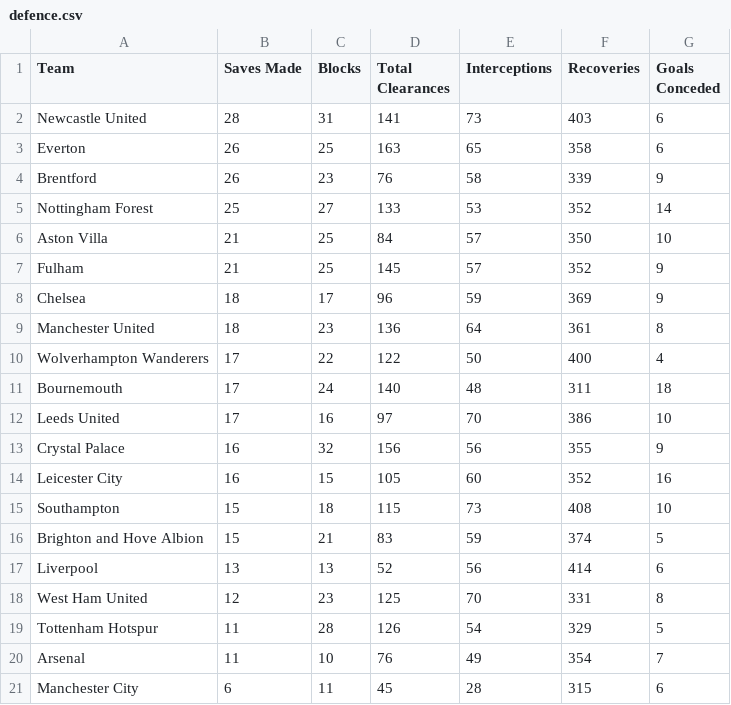
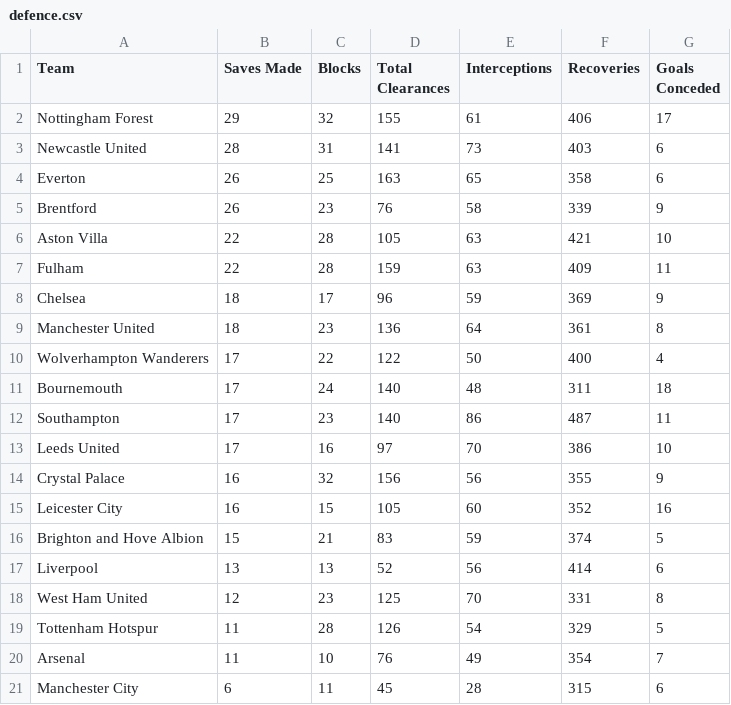
Before and after one commit to charles-adedotun/krysp-scraper, a CSV file: epl/scraped-data/defence.csv, drawn as a sheet.

```diff
--- a/epl/scraped-data/defence.csv
+++ b/epl/scraped-data/defence.csv
@@ -1,2 +1,3 @@
  Team,Saves Made,Blocks,Total Clearances,Interceptions,Recoveries,Goals Conceded
+ Nottingham Forest ,29,32,155,61,406,17
   Newcastle United ,28,31,141,73,403,6
@@ -4,5 +5,4 @@
   Brentford ,26,23,76,58,339,9
- Nottingham Forest ,25,27,133,53,352,14
-  Aston Villa ,21,25,84,57,350,10
-  Fulham ,21,25,145,57,352,9
+  Aston Villa ,22,28,105,63,421,10
+  Fulham ,22,28,159,63,409,11
   Chelsea ,18,17,96,59,369,9
@@ -11,2 +11,3 @@
   Bournemouth ,17,24,140,48,311,18
+  Southampton ,17,23,140,86,487,11
   Leeds United ,17,16,97,70,386,10
@@ -14,3 +15,2 @@
   Leicester City ,16,15,105,60,352,16
-  Southampton ,15,18,115,73,408,10
   Brighton and Hove Albion ,15,21,83,59,374,5
```
Also changed, not shown: epl/scraped-data/attacking.csv, epl/scraped-data/goal-type.csv, 6 other files.
